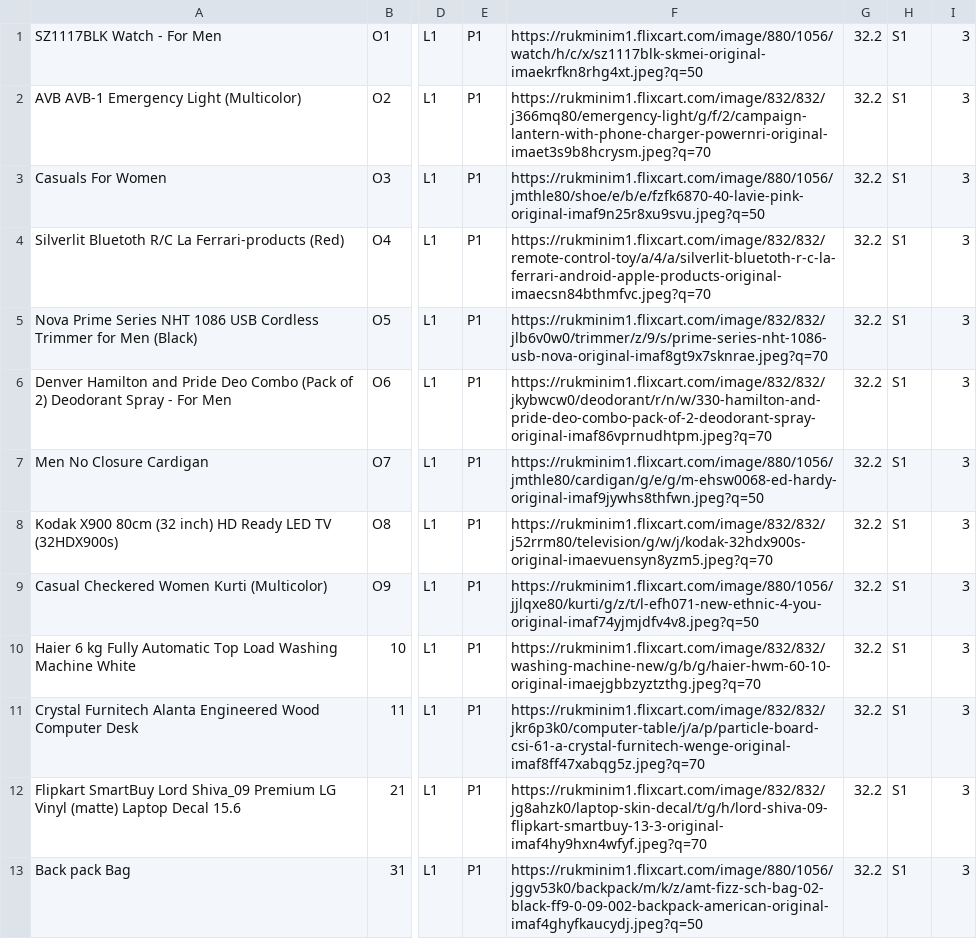
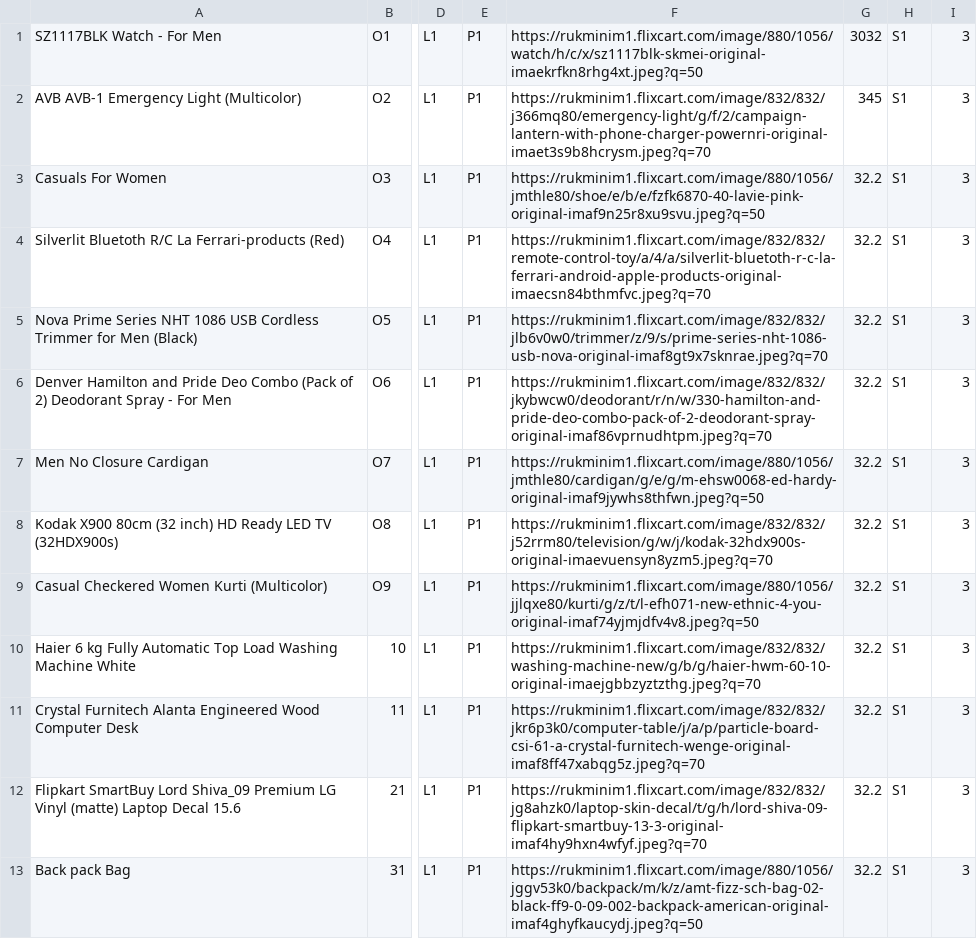
Before and after one commit to kunal-exuberant/malgudi, a CSV file: order.csv, drawn as a sheet; only a part is shown, gaps mark what is left out; the diff names each change by its address in the sheet, - before the commit and + after, or states it on an @@ line.

```diff
--- a/order.csv
+++ b/order.csv
-G1: 32.2
+G1: 3032
-G2: 32.2
+G2: 345
```
Also changed, not shown: seller.csv, 2 other files.
